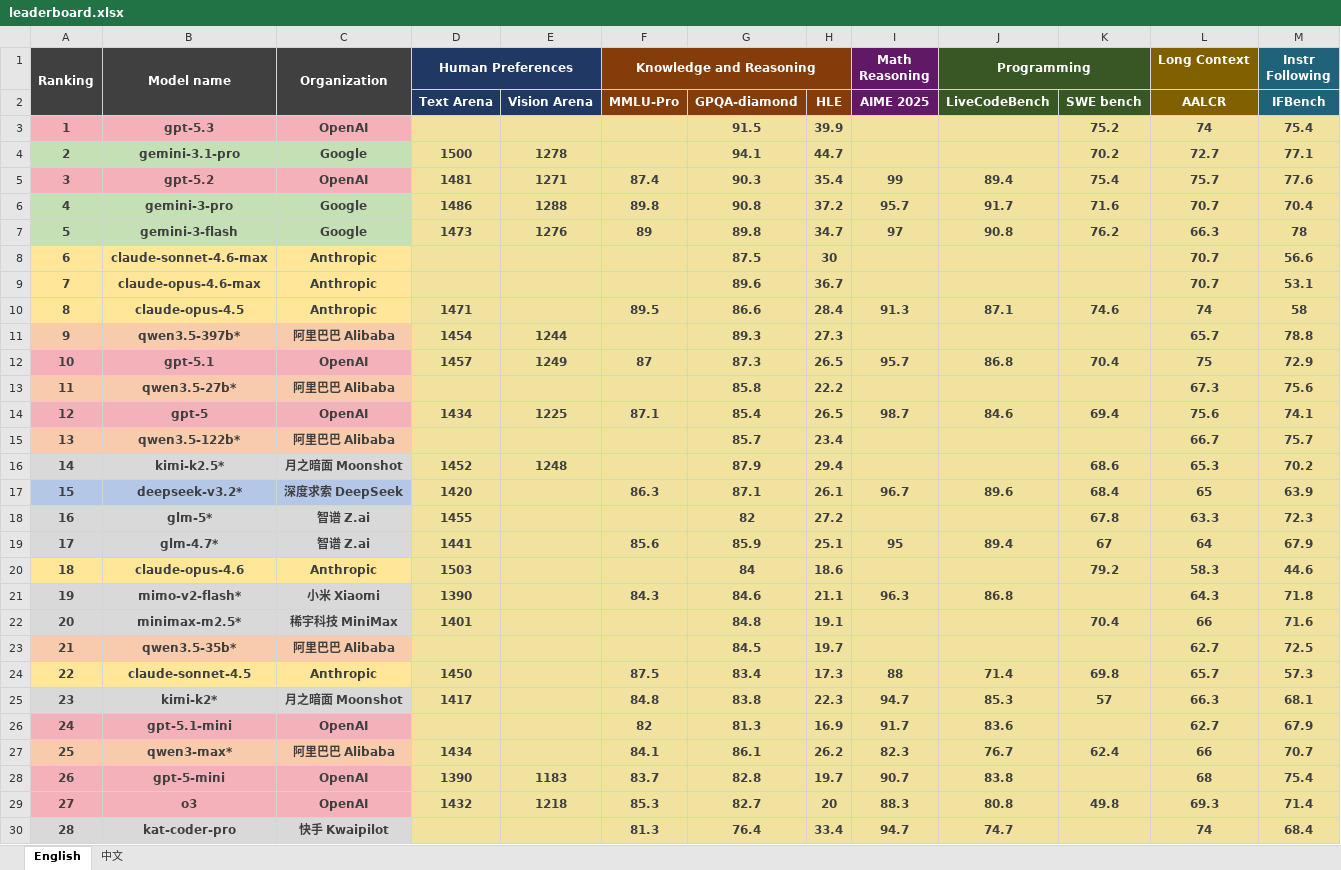
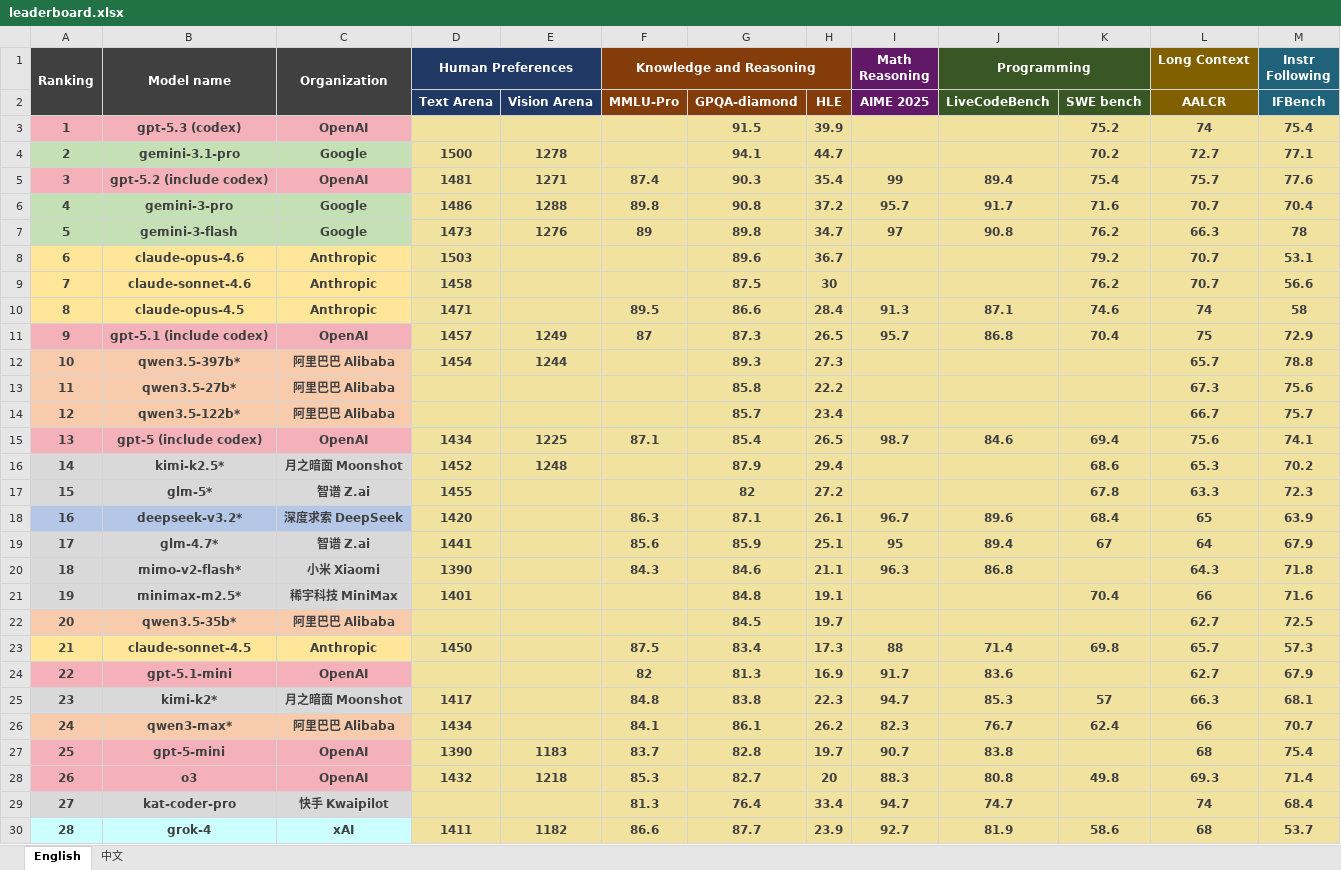
Before and after one commit to Tennisatw/LLM-Leaderboard, an Excel workbook: 26-03-01/leaderboard.xlsx, sheet English, drawn as a sheet; only a part is shown; the shorter side is filled out with more unchanged rows; values as stored, in another font and other column widths than the file's, no borders; charts and pictures and conditional formats not drawn; removed rows and columns are numbered as before the commit, all else as after; rows hold the shown columns only; the diff covers the shown part only; the diff names each change by its address in the sheet, - before the commit and + after, or states it on an @@ line.

```diff
--- a/26-03-01/leaderboard.xlsx (sheet English)
+++ b/26-03-01/leaderboard.xlsx (sheet English)
-B3 (Model name): gpt-5.3
+B3 (Model name): gpt-5.3 (codex)
-B5 (Model name): gpt-5.2
+B5 (Model name): gpt-5.2 (include codex)
+row 8: 6 | claude-opus-4.6 | Anthropic | 1503 |  |  | 89.6 | 36.7 |  |  | 79.2 | 70.7 | 53.1
@@ column A (Ranking) renumbered between rows 9 and 31 @@
-B9 (Model name): claude-sonnet-4.6-max
+B9 (Model name): claude-sonnet-4.6
-D9 (Human Preferences): (empty)
+D9 (Human Preferences): 1458
-K9: (empty)
+K9: 76.2
-row 9: 7 | claude-opus-4.6-max | Anthropic |  |  |  | 89.6 | 36.7 |  |  |  | 70.7 | 53.1
+row 11: 9 | gpt-5.1 (include codex) | OpenAI | 1457 | 1249 | 87 | 87.3 | 26.5 | 95.7 | 86.8 | 70.4 | 75 | 72.9
-row 12: 10 | gpt-5.1 | OpenAI | 1457 | 1249 | 87 | 87.3 | 26.5 | 95.7 | 86.8 | 70.4 | 75 | 72.9
-row 14: 12 | gpt-5 | OpenAI | 1434 | 1225 | 87.1 | 85.4 | 26.5 | 98.7 | 84.6 | 69.4 | 75.6 | 74.1
+row 15: 13 | gpt-5 (include codex) | OpenAI | 1434 | 1225 | 87.1 | 85.4 | 26.5 | 98.7 | 84.6 | 69.4 | 75.6 | 74.1
@@ row 18 moved to row 17: 15 @@
-row 20: 18 | claude-opus-4.6 | Anthropic | 1503 |  |  | 84 | 18.6 |  |  | 79.2 | 58.3 | 44.6
@@ row 26 moved to row 24: 22 @@
```
Also changed, not shown: 1 added row elsewhere in this sheet, sheet 中文, charts or pictures, 18 other files.
